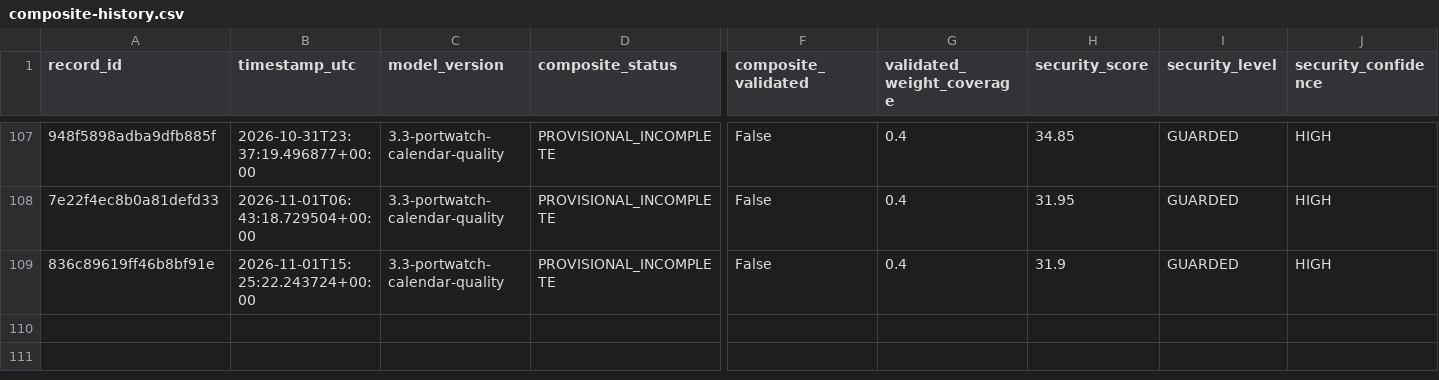
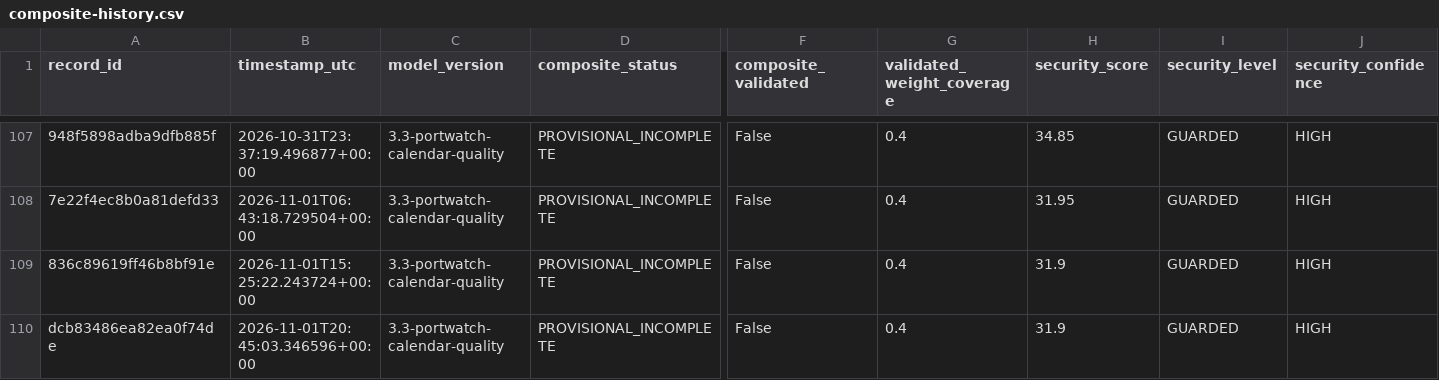
Before and after one commit to mikloshetzer-sketch/energy-data, a CSV file: history/hormuz/composite-history.csv, drawn as a sheet; only a part is shown, gaps mark what is left out; rows hold the shown columns only; the diff names each change by its address in the sheet, - before the commit and + after, or states it on an @@ line.

```diff
--- a/history/hormuz/composite-history.csv
+++ b/history/hormuz/composite-history.csv
+row 110: dcb83486ea82ea0f74de | 2026-11-01T20:45:03.346596+00:00 | 3.3-portwatch-calendar-quality | PROVISIONAL_INCOMPLETE | False | 0.4 | 31.9 | GUARDED | HIGH
```
Also changed, not shown: 3 other files.
